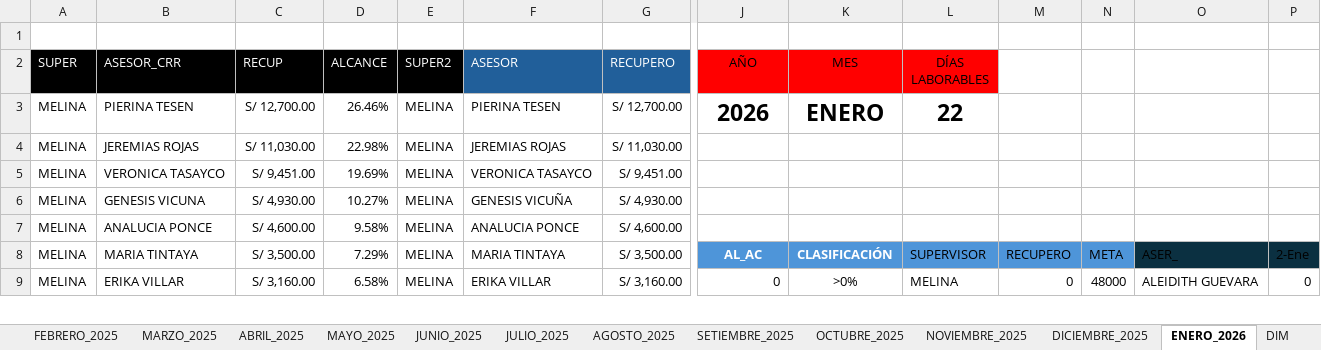
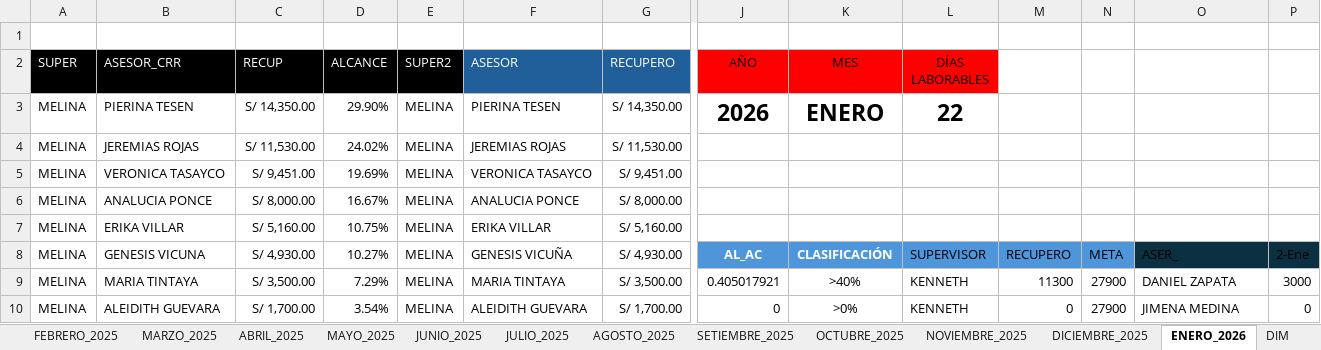
Before and after one commit to jvasquez98/Ranking, an Excel workbook: CS_AVANCE DE ASESORES.xlsx, sheet ENERO_2026, drawn as a sheet; only a part is shown, gaps mark what is left out; values as stored, in another font and other column widths than the file's, no borders; conditional formats and table styles not drawn; removed rows and columns are numbered as before the commit, all else as after; rows hold the shown columns only; the diff covers the shown part only; the diff names each change by its address in the sheet, - before the commit and + after, or states it on an @@ line.

```diff
--- a/CS_AVANCE DE ASESORES.xlsx (sheet ENERO_2026)
+++ b/CS_AVANCE DE ASESORES.xlsx (sheet ENERO_2026)
-C3 (RECUP): S/ 12,700.00
+C3 (RECUP): S/ 14,350.00
-D3 (ALCANCE): 26.46%
+D3 (ALCANCE): 29.90%
-G3 (RECUPERO): S/ 12,700.00
+G3 (RECUPERO): S/ 14,350.00
-C4 (RECUP): S/ 11,030.00
+C4 (RECUP): S/ 11,530.00
-D4 (ALCANCE): 22.98%
+D4 (ALCANCE): 24.02%
-G4 (RECUPERO): S/ 11,030.00
+G4 (RECUPERO): S/ 11,530.00
-row 6: MELINA | GENESIS VICUNA | S/ 4,930.00 | 10.27% | MELINA | GENESIS VICUÑA | S/ 4,930.00
-C6 (RECUP): S/ 4,600.00
+C6 (RECUP): S/ 8,000.00
-D6 (ALCANCE): 9.58%
+D6 (ALCANCE): 16.67%
-G6 (RECUPERO): S/ 4,600.00
+G6 (RECUPERO): S/ 8,000.00
+row 7: MELINA | ERIKA VILLAR | S/ 5,160.00 | 10.75% | MELINA | ERIKA VILLAR | S/ 5,160.00
-B8 (ASESOR_CRR): MARIA TINTAYA
+B8 (ASESOR_CRR): GENESIS VICUNA
-C8 (RECUP): S/ 3,500.00
+C8 (RECUP): S/ 4,930.00
-D8 (ALCANCE): 7.29%
+D8 (ALCANCE): 10.27%
-F8 (ASESOR): MARIA TINTAYA
+F8 (ASESOR): GENESIS VICUÑA
-G8 (RECUPERO): S/ 3,500.00
+G8 (RECUPERO): S/ 4,930.00
-row 9: MELINA | ERIKA VILLAR | S/ 3,160.00 | 6.58% | MELINA | ERIKA VILLAR | S/ 3,160.00 | 0 | >0% | MELINA | 0 | 48000 | ALEIDITH GUEVARA | 0
+row 9: MELINA | MARIA TINTAYA | S/ 3,500.00 | 7.29% | MELINA | MARIA TINTAYA | S/ 3,500.00 | 0.405017921 | >40% | KENNETH | 11300 | 27900 | DANIEL ZAPATA | 3000
+row 10: MELINA | ALEIDITH GUEVARA | S/ 1,700.00 | 3.54% | MELINA | ALEIDITH GUEVARA | S/ 1,700.00 | 0 | >0% | KENNETH | 0 | 27900 | JIMENA MEDINA | 0
```
Also changed, not shown: 36 added rows, 36 removed rows, 74 edited cells and cell formats elsewhere in this sheet, sheet DIM, formulas that keep their value, CS_MARCACIONES.xlsx, 2 other files.
